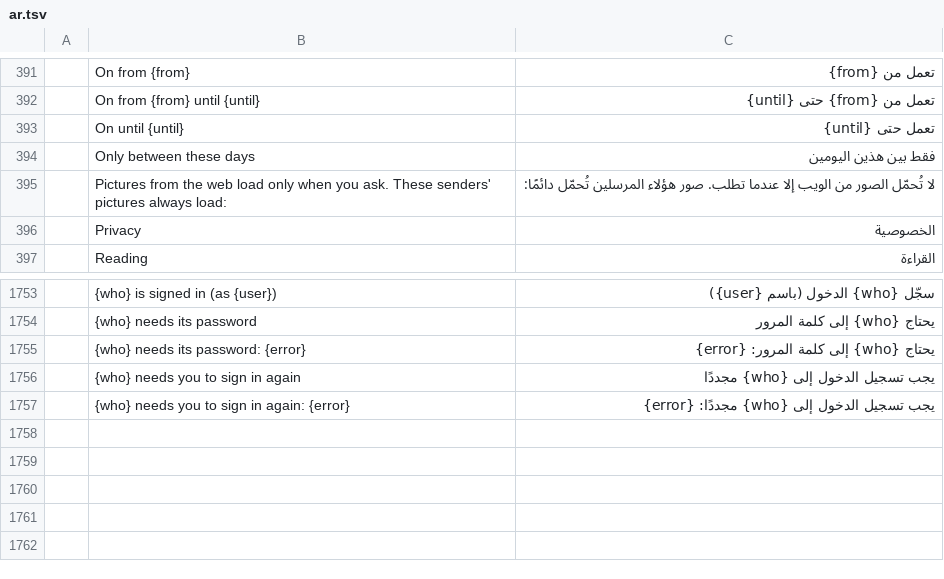
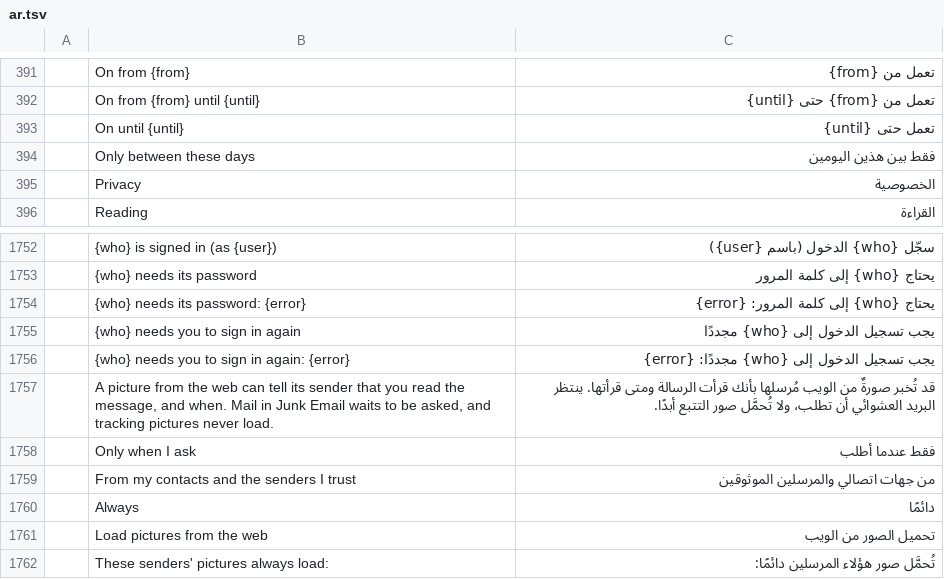
Before and after one commit to dgaudin/quatrelle, a TSV file: crates/ui-egui/src/i18n/ar.tsv, drawn as a sheet; only a part is shown, gaps mark what is left out; removed rows and columns are numbered as before the commit, all else as after; the diff names each change by its address in the sheet, - before the commit and + after, or states it on an @@ line.

```diff
--- a/crates/ui-egui/src/i18n/ar.tsv
+++ b/crates/ui-egui/src/i18n/ar.tsv
-row 395:  | Pictures from the web load only when you ask. These senders' pictures always load: | لا تُحمّل الصور من الويب إلا عندما تطلب. صور هؤلاء المرسلين تُحمّل دائمًا:
+row 1757:  | A picture from the web can tell its sender that you read the message, and when. Mail in Junk Email waits to be asked, and tracking pictures never load. | قد تُخبر صورةٌ من الويب مُرسلها بأنك قرأت الرسالة ومتى قرأتها. ينتظر البريد العشوائي أن تطلب، ولا تُحمَّل صور التتبع أبدًا.
+row 1758:  | Only when I ask | فقط عندما أطلب
+row 1759:  | From my contacts and the senders I trust | من جهات اتصالي والمرسلين الموثوقين
+row 1760:  | Always | دائمًا
+row 1761:  | Load pictures from the web | تحميل الصور من الويب
+row 1762:  | These senders' pictures always load: | تُحمَّل صور هؤلاء المرسلين دائمًا:
```
Also changed, not shown: crates/ui-egui/src/i18n/fr.tsv, crates/ui-egui/src/i18n/he.tsv, 18 other files.
